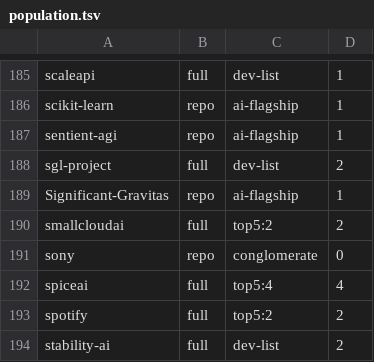
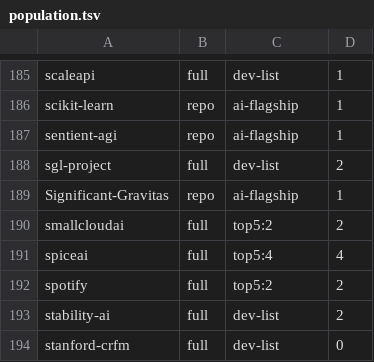
Before and after one commit to readback-ai/ai-rd-analysis, a TSV file: data/derived/population.tsv, drawn as a sheet; only a part is shown, gaps mark what is left out; the shorter side is filled out with more unchanged rows.

```diff
--- a/data/derived/population.tsv
+++ b/data/derived/population.tsv
@@ -190,3 +190,2 @@ Significant-Gravitas	repo	ai-flagship	1
 smallcloudai	full	top5:2	2
-sony	repo	conglomerate	0
 spiceai	full	top5:4	4
```
Also changed, not shown: data/derived/strata_repos.tsv, 2 other files.
